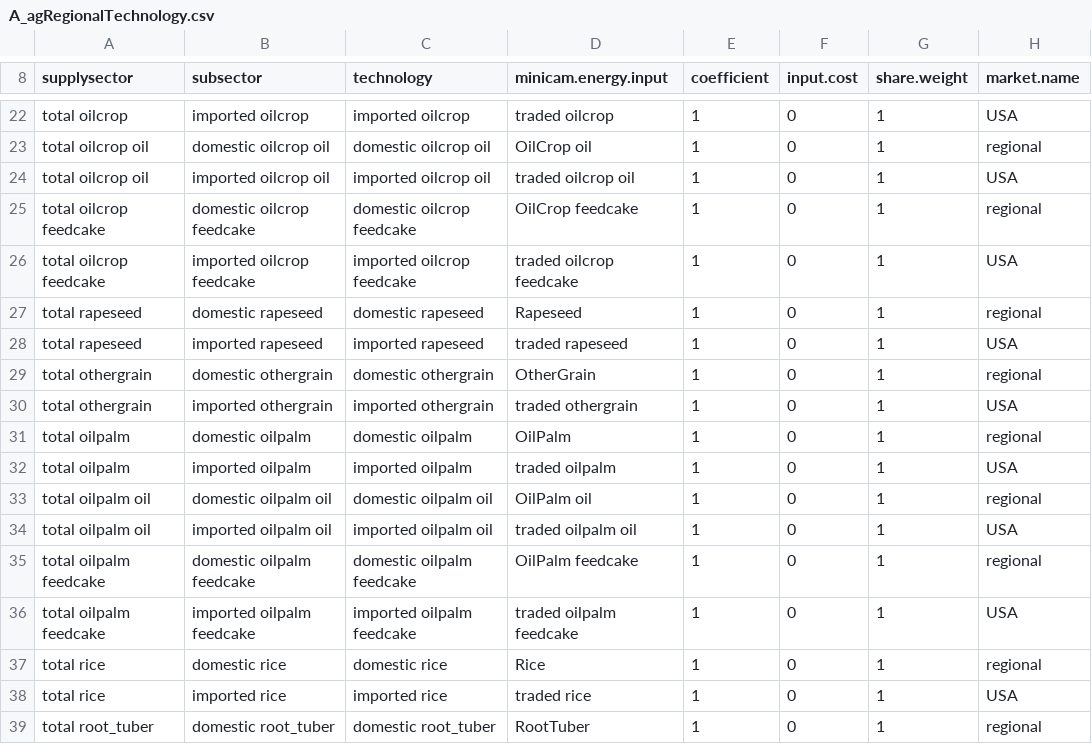
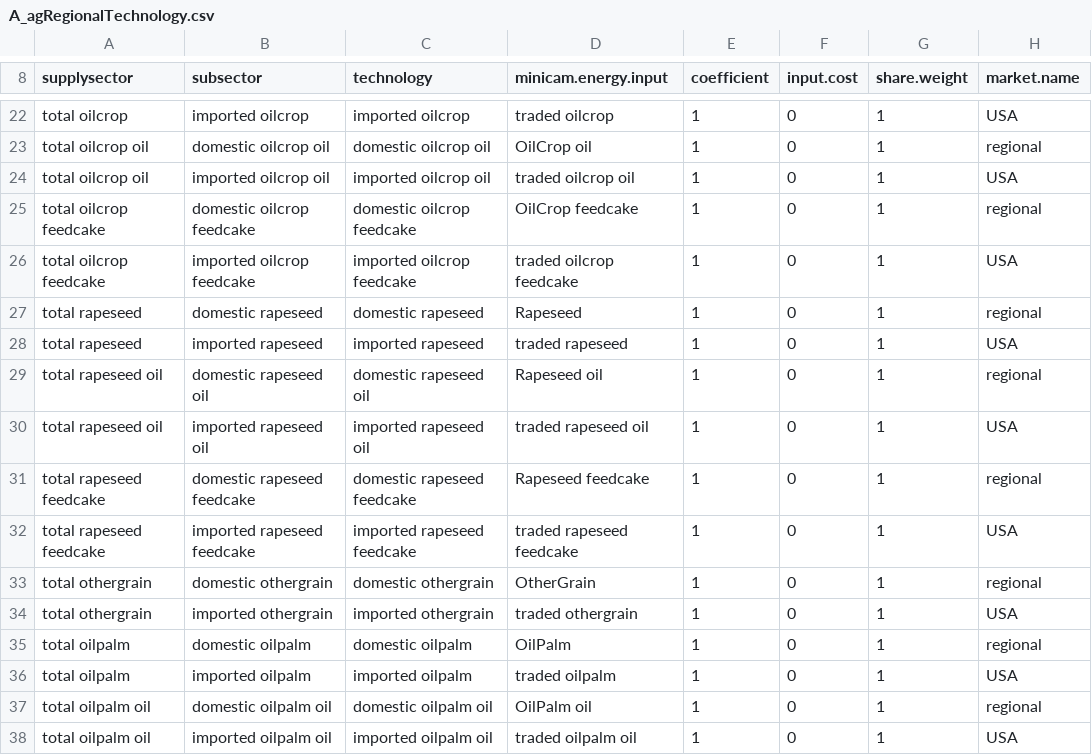
Before and after one commit to marideeweber/gcam-core, a CSV file: input/gcamdata/inst/extdata/aglu/A_agRegionalTechnology.csv, drawn as a sheet; only a part is shown, gaps mark what is left out; the shorter side is filled out with more unchanged rows; the diff names each change by its address in the sheet, - before the commit and + after, or states it on an @@ line.

```diff
--- a/input/gcamdata/inst/extdata/aglu/A_agRegionalTechnology.csv
+++ b/input/gcamdata/inst/extdata/aglu/A_agRegionalTechnology.csv
+row 29: total rapeseed oil | domestic rapeseed oil | domestic rapeseed oil | Rapeseed oil | 1 | 0 | 1 | regional
+row 30: total rapeseed oil | imported rapeseed oil | imported rapeseed oil | traded rapeseed oil | 1 | 0 | 1 | USA
+row 31: total rapeseed feedcake | domestic rapeseed feedcake | domestic rapeseed feedcake | Rapeseed feedcake | 1 | 0 | 1 | regional
+row 32: total rapeseed feedcake | imported rapeseed feedcake | imported rapeseed feedcake | traded rapeseed feedcake | 1 | 0 | 1 | USA
```
Also changed, not shown: input/gcamdata/inst/extdata/aglu/A_agRegionalSubsector.csv, input/gcamdata/inst/extdata/aglu/A_agTradedSubsector.csv, 30 other files.
